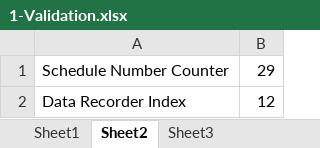
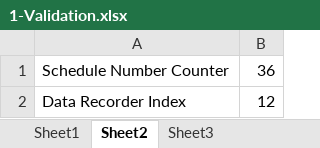
Before and after one commit to hbhardwaj03/Andyz-POC, an Excel workbook: Resources/1-Validation.xlsx, sheet Sheet2, drawn as a sheet; values as stored, in another font and other column widths than the file's, no borders; the diff names each change by its address in the sheet, - before the commit and + after, or states it on an @@ line.

Commit message:
Changing image values

```diff
--- a/Resources/1-Validation.xlsx (sheet Sheet2)
+++ b/Resources/1-Validation.xlsx (sheet Sheet2)
-B1: 29
+B1: 36
```
Also changed, not shown: 13 other files.
